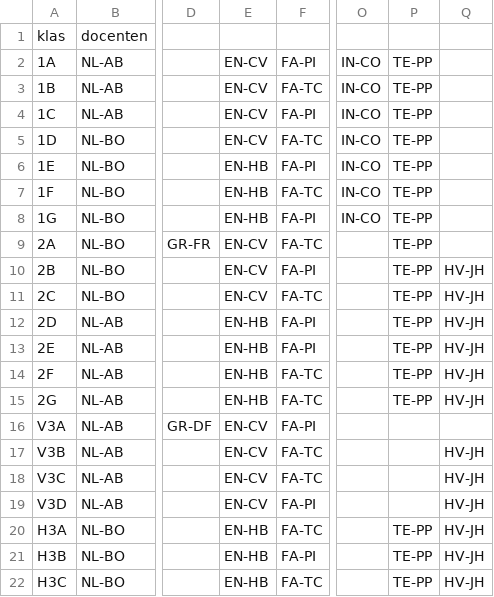
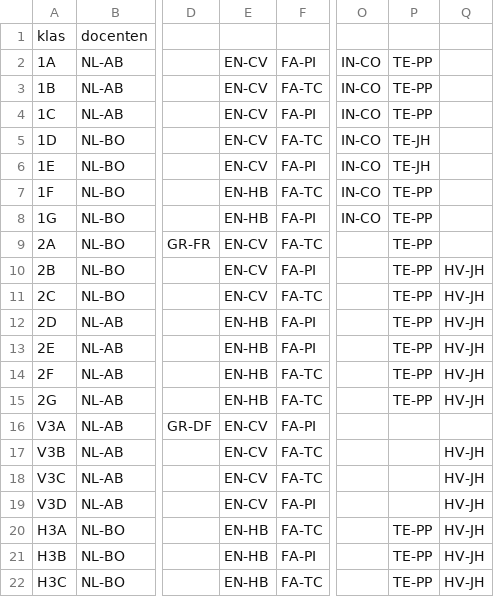
Before and after one commit to rutgervanwilligen/KE-SchoolScheduler, a CSV file: inputs/klassendocenten.csv, drawn as a sheet; only a part is shown, gaps mark what is left out; the diff names each change by its address in the sheet, - before the commit and + after, or states it on an @@ line.

```diff
--- a/inputs/klassendocenten.csv
+++ b/inputs/klassendocenten.csv
-P5:P6: TE-PP
+P5:P6: TE-JH
-E6: EN-HB
+E6: EN-CV
```
Also changed, not shown: inputs/docenteninfo.csv, 6 other files.
